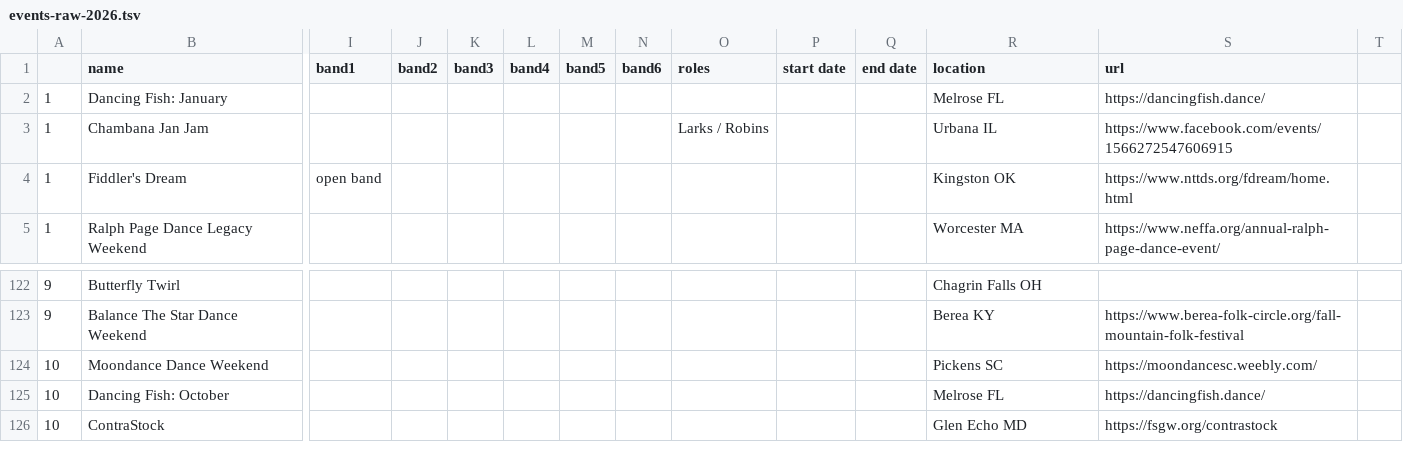
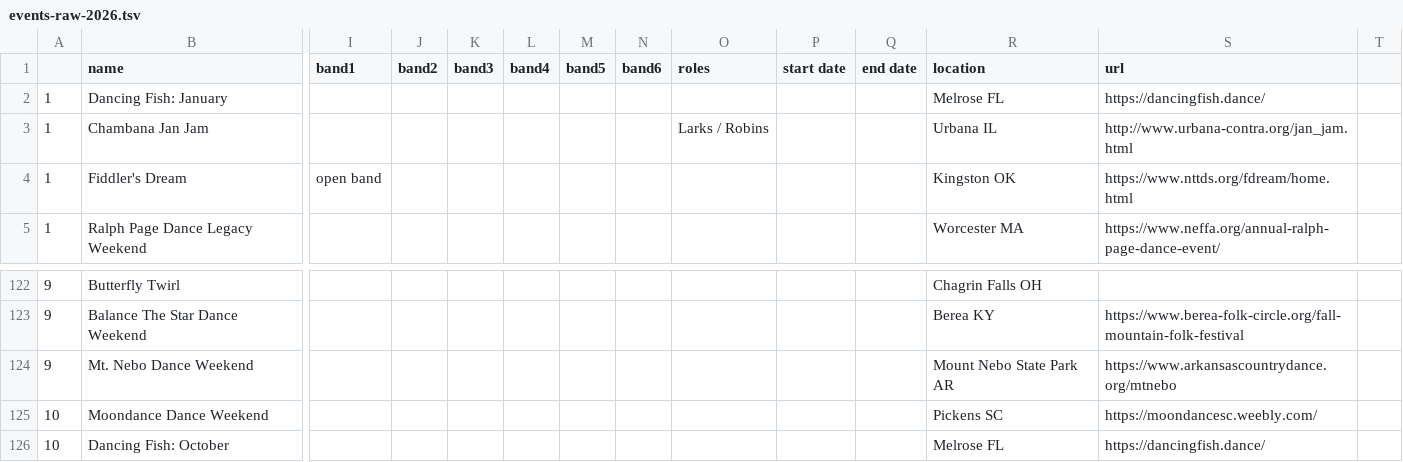
Before and after one commit to jeffkaufman/trycontra, a TSV file: events-raw-2026.tsv, drawn as a sheet; only a part is shown, gaps mark what is left out; the shorter side is filled out with more unchanged rows; rows hold the shown columns only; the diff names each change by its address in the sheet, - before the commit and + after, or states it on an @@ line.

```diff
--- a/events-raw-2026.tsv
+++ b/events-raw-2026.tsv
-S3 (url): https://www.facebook.com/events/1566272547606915
+S3 (url): http://www.urbana-contra.org/jan_jam.html
+row 124: 9 | Mt. Nebo Dance Weekend |  |  |  |  |  |  |  |  |  | Mount Nebo State Park AR | https://www.arkansascountrydance.org/mtnebo
```
Also changed, not shown: events-raw-2025.tsv, 1 other file.
